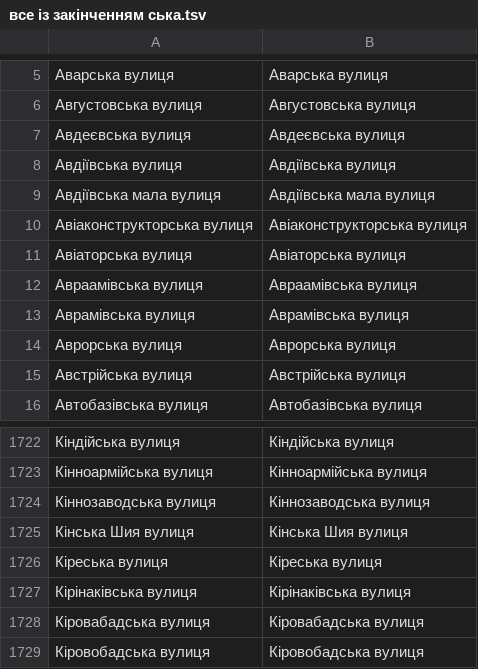
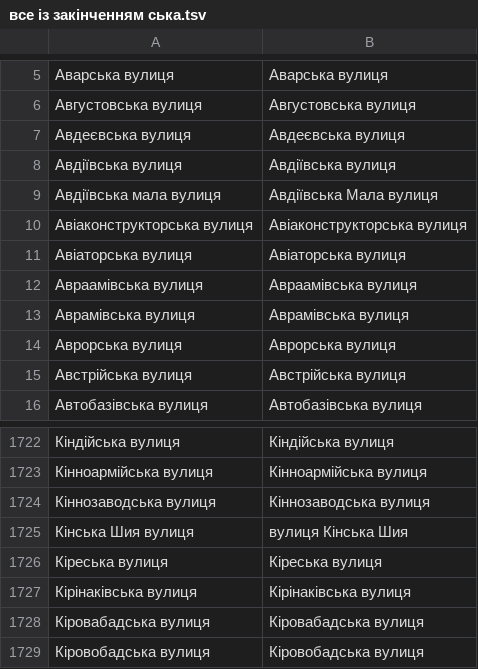
Before and after one commit to mellangr/mellangr.github.io, a TSV file: assets/streets/все із закінченням ська.tsv, drawn as a sheet; only a part is shown, gaps mark what is left out.

```diff
--- a/assets/streets/все із закінченням ська.tsv
+++ b/assets/streets/все із закінченням ська.tsv
@@ -8,3 +8,3 @@
 Авдіївська вулиця	Авдіївська вулиця
-Авдіївська мала вулиця	Авдіївська мала вулиця
+Авдіївська мала вулиця	Авдіївська Мала вулиця
 Авіаконструкторська вулиця	Авіаконструкторська вулиця
@@ -1724,3 +1724,3 @@
 Кіннозаводська вулиця	Кіннозаводська вулиця
-Кінська Шия вулиця	Кінська Шия вулиця
+Кінська Шия вулиця	вулиця Кінська Шия
 Кіреська вулиця	Кіреська вулиця
```
Also changed, not shown: 3 other files.
